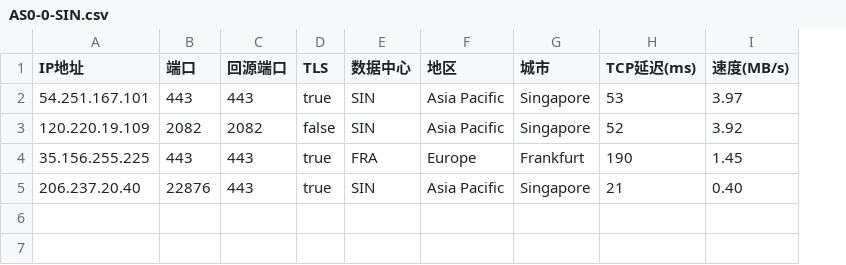
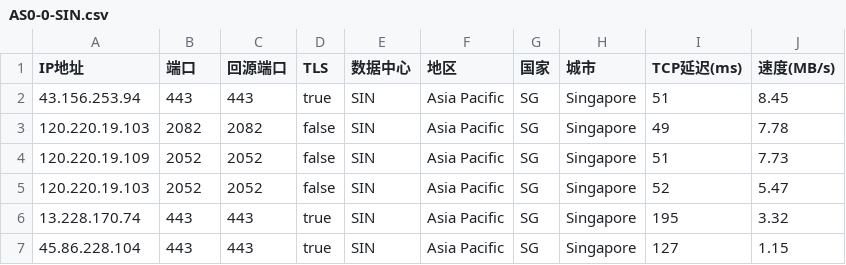
Before and after one commit to xyz571158/11, a CSV file: AS0-0-SIN.csv, drawn as a sheet; removed rows and columns are numbered as before the commit, all else as after; the diff names each change by its address in the sheet, - before the commit and + after, or states it on an @@ line.

```diff
--- a/AS0-0-SIN.csv
+++ b/AS0-0-SIN.csv
+column G (国家), row 2: SG; row 4: SG; row 6: SG
-A2 (IP地址): 54.251.167.101
+A2 (IP地址): 43.156.253.94
-I2 (TCP延迟(ms)): 53
+I2 (TCP延迟(ms)): 51
-J2 (速度(MB/s)): 3.97
+J2 (速度(MB/s)): 8.45
+row 3: 120.220.19.103 | 2082 | 2082 | false | SIN | Asia Pacific | SG | Singapore | 49 | 7.78
-B4 (端口): 2082
+B4 (端口): 2052
-C4 (回源端口): 2082
+C4 (回源端口): 2052
-I4 (TCP延迟(ms)): 52
+I4 (TCP延迟(ms)): 51
-J4 (速度(MB/s)): 3.92
+J4 (速度(MB/s)): 7.73
-row 4: 35.156.255.225 | 443 | 443 | true | FRA | Europe | Frankfurt | 190 | 1.45
+row 5: 120.220.19.103 | 2052 | 2052 | false | SIN | Asia Pacific | SG | Singapore | 52 | 5.47
-A6 (IP地址): 206.237.20.40
+A6 (IP地址): 13.228.170.74
-B6 (端口): 22876
+B6 (端口): 443
-I6 (TCP延迟(ms)): 21
+I6 (TCP延迟(ms)): 195
-J6 (速度(MB/s)): 0.40
+J6 (速度(MB/s)): 3.32
+row 7: 45.86.228.104 | 443 | 443 | true | SIN | Asia Pacific | SG | Singapore | 127 | 1.15
```
Also changed, not shown: AS0-0-HKG.csv.
